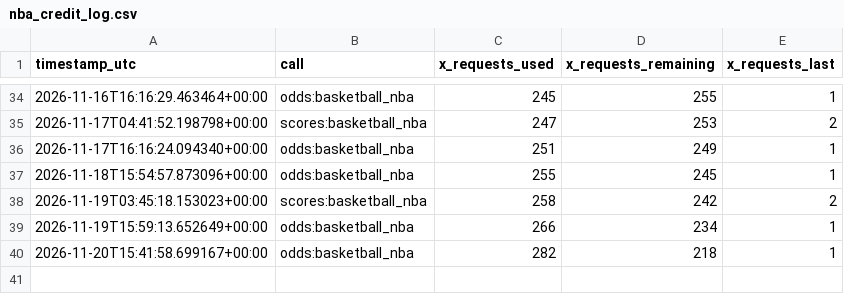
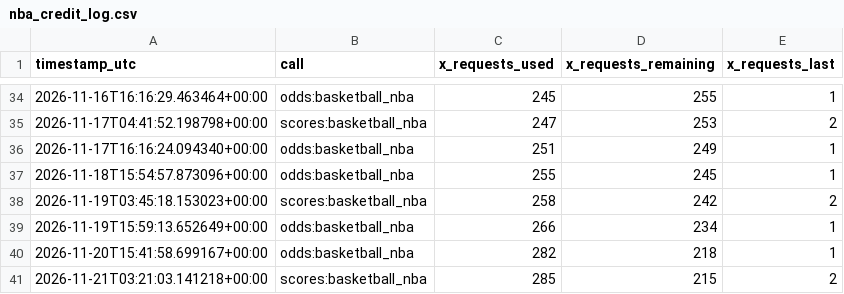
Before and after one commit to frazwil19-gif/prediction-markets-lab, a CSV file: predictions/nba_credit_log.csv, drawn as a sheet; only a part is shown, gaps mark what is left out; the diff names each change by its address in the sheet, - before the commit and + after, or states it on an @@ line.

```diff
--- a/predictions/nba_credit_log.csv
+++ b/predictions/nba_credit_log.csv
+row 41: 2026-11-21T03:21:03.141218+00:00 | scores:basketball_nba | 285 | 215 | 2
```
Also changed, not shown: predictions/unified_settlements.csv, reports/latest_prediction_board.csv, 15 other files.
